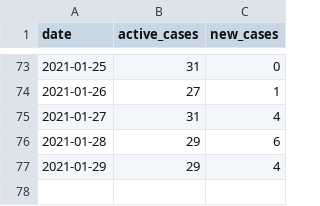
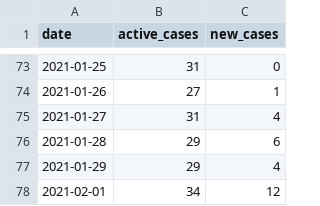
Before and after one commit to YorkVision/York-Uni-COVID-Data, a CSV file: york-uni-covid.csv, drawn as a sheet; only a part is shown, gaps mark what is left out.

```diff
--- a/york-uni-covid.csv
+++ b/york-uni-covid.csv
@@ -77 +77,2 @@ date,active_cases,new_cases
 2021-01-29,29,4
+2021-02-01,34,12
```
